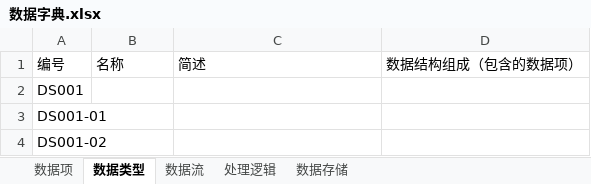
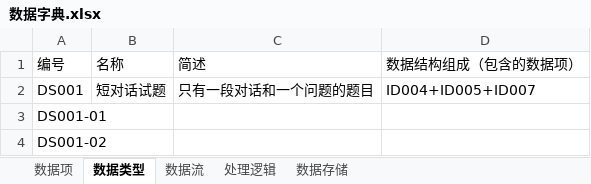
Before and after one commit to Ericgqw/kteam, an Excel workbook: 数据字典.xlsx, sheet 数据类型, drawn as a sheet; only a part is shown; values as stored, in another font and other column widths than the file's, no borders; the diff names each change by its address in the sheet, - before the commit and + after, or states it on an @@ line.

```diff
--- a/数据字典.xlsx (sheet 数据类型)
+++ b/数据字典.xlsx (sheet 数据类型)
-B2 (名称): (empty)
+B2 (名称): 短对话试题
-C2 (简述): (empty)
+C2 (简述): 只有一段对话和一个问题的题目
-D2 (数据结构组成（包含的数据项）): (empty)
+D2 (数据结构组成（包含的数据项）): ID004+ID005+ID007
```
Also changed, not shown: sheet 数据存储, sheet 数据项.
